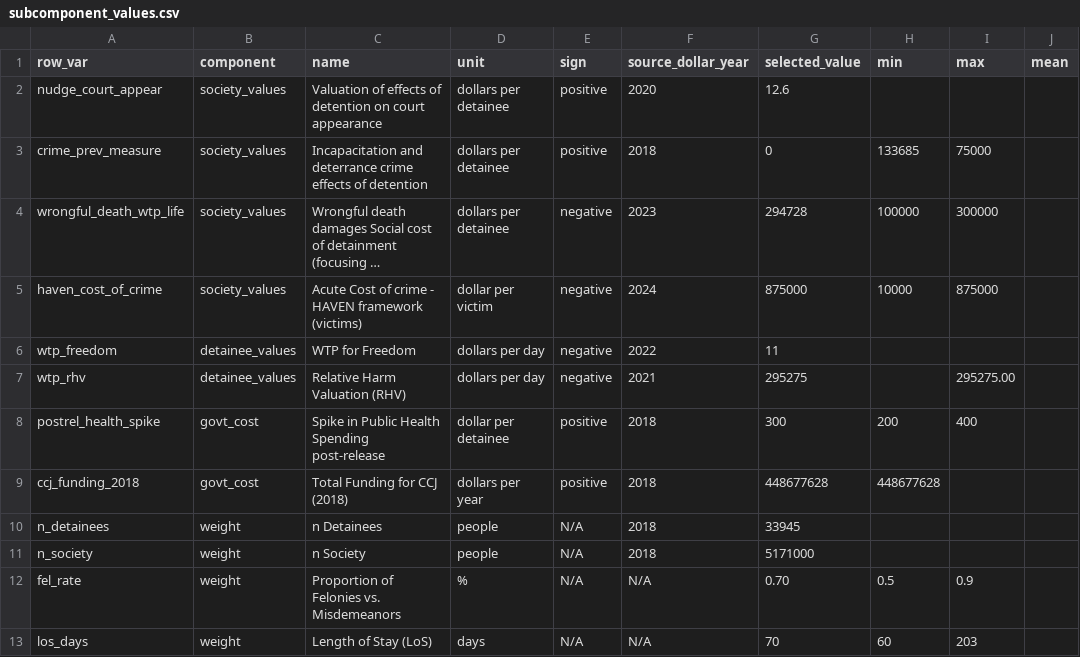
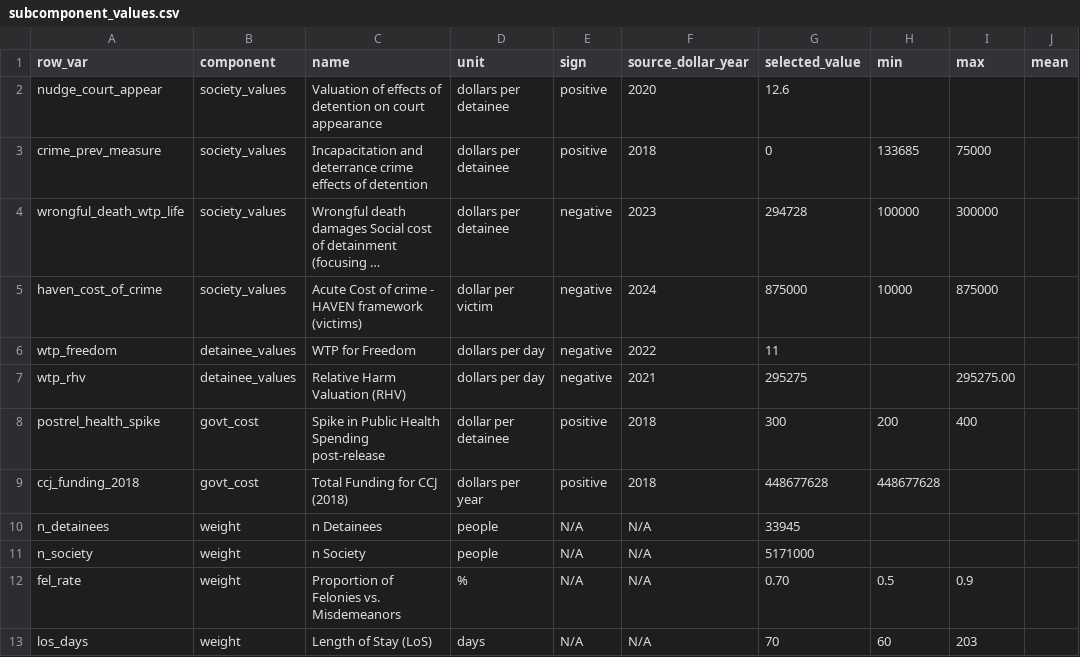
Before and after one commit to vera-lovelace/CCJ, a CSV file: Data/subcomponent_values.csv, drawn as a sheet; only a part is shown; long unchanged cells end in …; the diff names each change by its address in the sheet, - before the commit and + after, or states it on an @@ line.

```diff
--- a/Data/subcomponent_values.csv
+++ b/Data/subcomponent_values.csv
-F10:F11 (source_dollar_year): 2018
+F10:F11 (source_dollar_year): N/A
```
Also changed, not shown: Data/CPI.csv, 15 other files.
